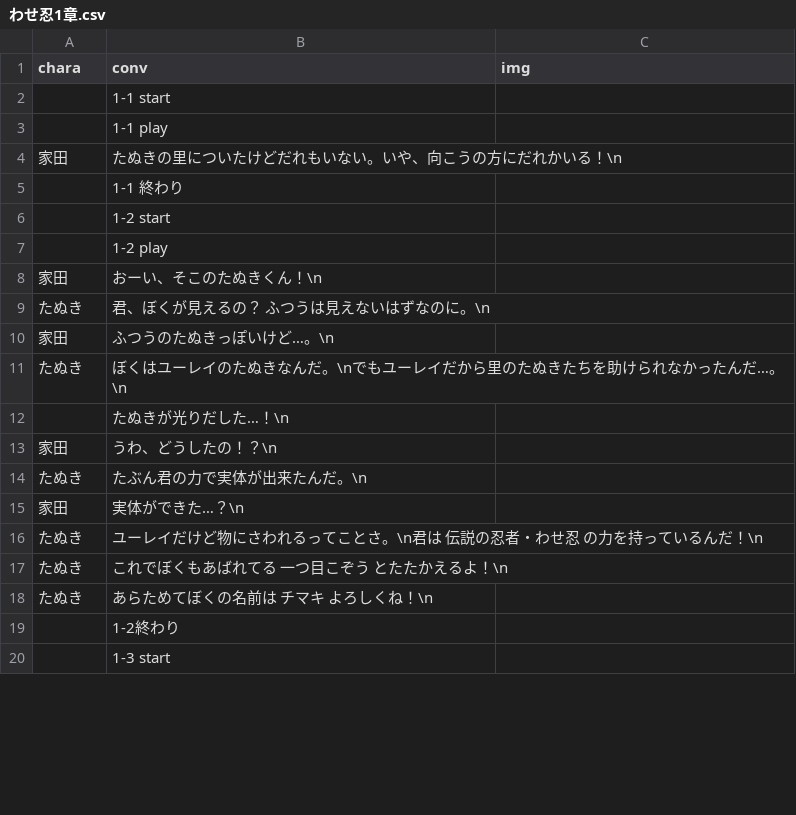
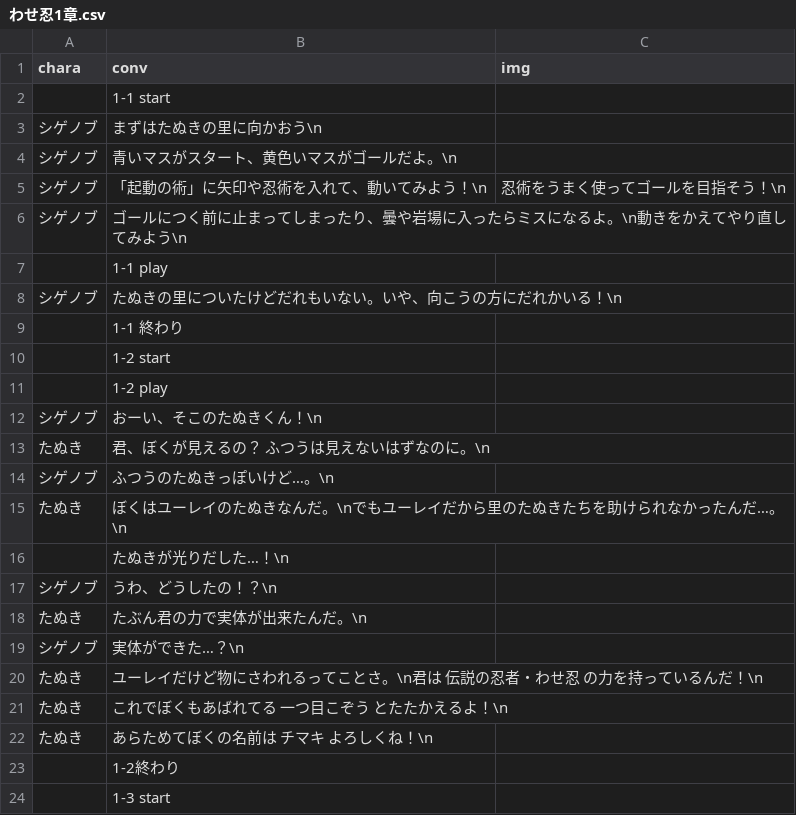
Before and after one commit to inouelab-waseda/unilab2023Net4.8, a CSV file: bin/Release/わせ忍1章.csv, drawn as a sheet; only a part is shown; the diff covers the shown part only.

```diff
--- a/bin/Release/わせ忍1章.csv
+++ b/bin/Release/わせ忍1章.csv
@@ -2,4 +2,8 @@
 ,1-1 start,
+シゲノブ,まずはたぬきの里に向かおう\n,
+シゲノブ,青いマスがスタート、黄色いマスがゴールだよ。\n,
+シゲノブ,「起動の術」に矢印や忍術を入れて、動いてみよう！\n,忍術をうまく使ってゴールを目指そう！\n,
+シゲノブ,ゴールにつく前に止まってしまったり、曇や岩場に入ったらミスになるよ。\n動きをかえてやり直してみよう\n,
 ,1-1 play,
-家田,たぬきの里についたけどだれもいない。いや、向こうの方にだれかいる！\n,
+シゲノブ,たぬきの里についたけどだれもいない。いや、向こうの方にだれかいる！\n,
 ,1-1 終わり,
@@ -7,10 +11,10 @@
 ,1-2 play,
-家田,おーい、そこのたぬきくん！\n,
+シゲノブ,おーい、そこのたぬきくん！\n,
 たぬき,君、ぼくが見えるの？　ふつうは見えないはずなのに。\n,
-家田,ふつうのたぬきっぽいけど…。\n,
+シゲノブ,ふつうのたぬきっぽいけど…。\n,
 たぬき,ぼくはユーレイのたぬきなんだ。\nでもユーレイだから里のたぬきたちを助けられなかったんだ…。\n,
 ,たぬきが光りだした…！\n,
-家田,うわ、どうしたの！？\n,
+シゲノブ,うわ、どうしたの！？\n,
 たぬき,たぶん君の力で実体が出来たんだ。\n,
-家田,実体ができた…？\n,
+シゲノブ,実体ができた…？\n,
 たぬき,ユーレイだけど物にさわれるってことさ。\n君は 伝説の忍者・わせ忍 の力を持っているんだ！\n,
```
Also changed, not shown: 4 added rows and 7 edited cells elsewhere in this file, bin/Debug/わせ忍1章.csv, bin/Debug/わせ忍2章.csv, 20 other files.
